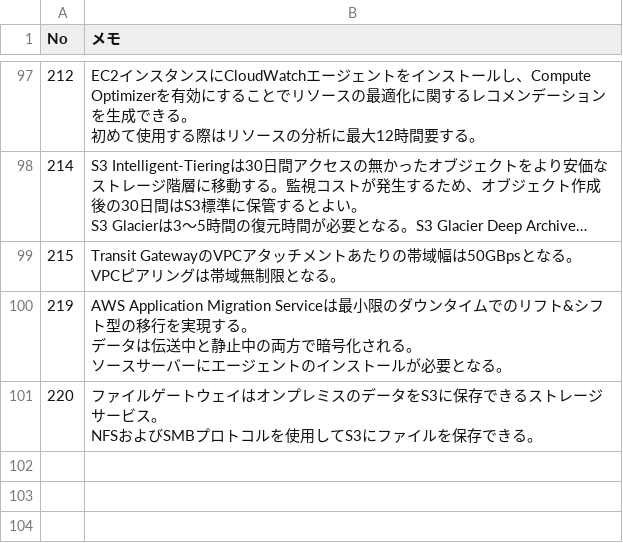
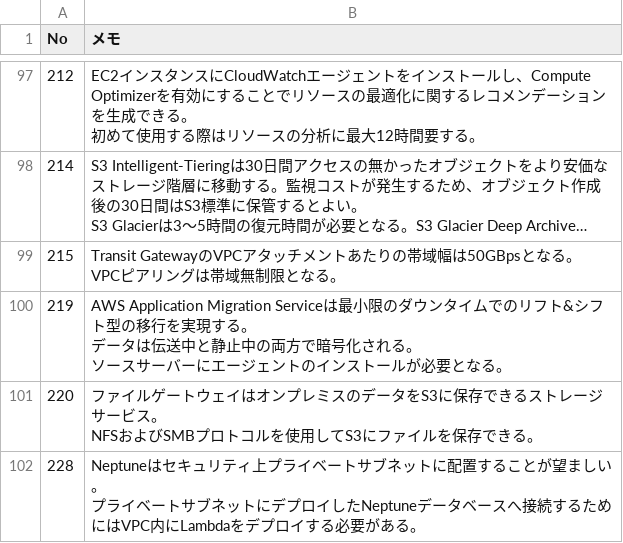
Before and after one commit to koji-oe/aws-sap-study, a CSV file: data.csv, drawn as a sheet; only a part is shown, gaps mark what is left out; long unchanged cells end in ….

Commit message:
Update CSV from Excel macro

```diff
--- a/data.csv
+++ b/data.csv
@@ -156 +156,3 @@ VPCピアリングは帯域無制限となる。"
 NFSおよびSMBプロトコルを使用してS3にファイルを保存できる。"
+228,"Neptuneはセキュリティ上プライベートサブネットに配置することが望ましい。
+プライベートサブネットにデプロイしたNeptuneデータベースへ接続するためにはVPC内にLambdaをデプロイする必要がある。"
```
